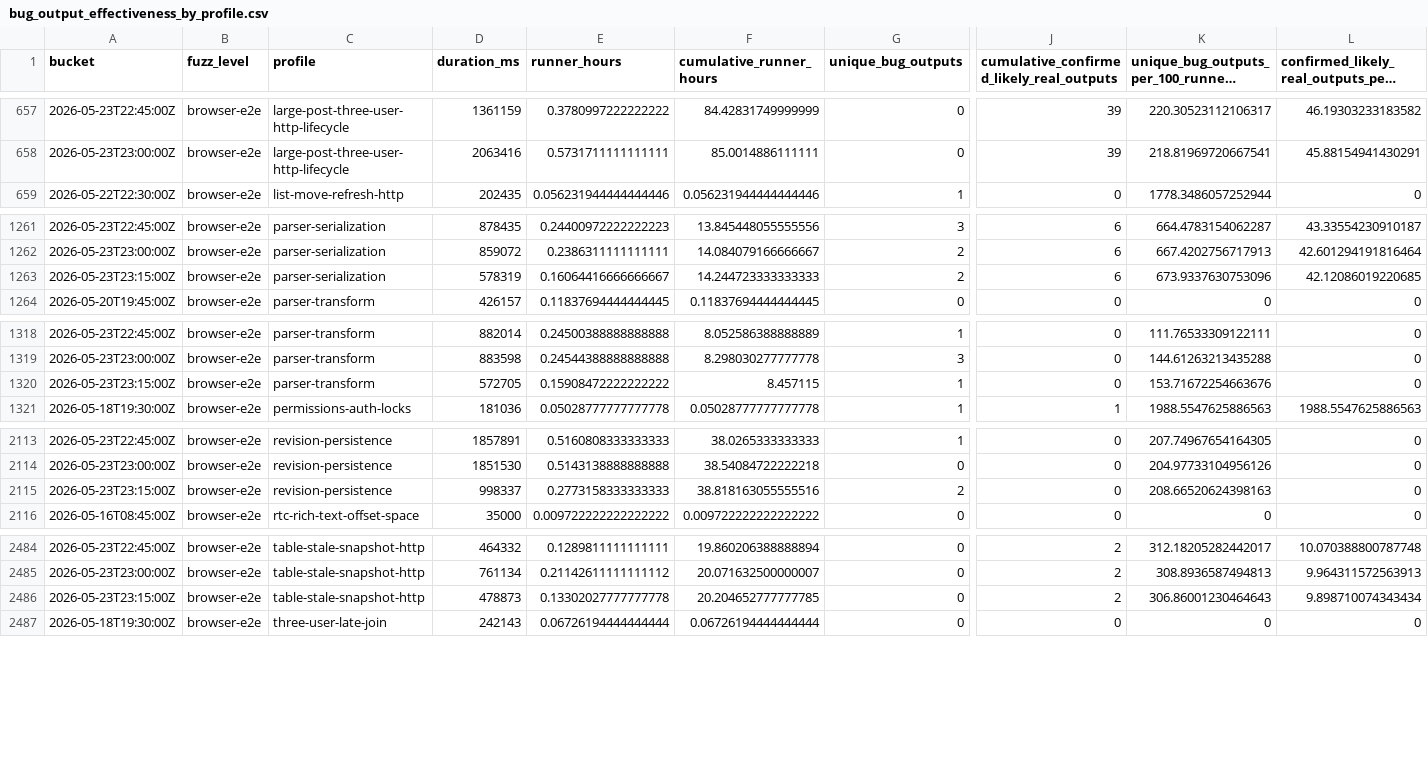
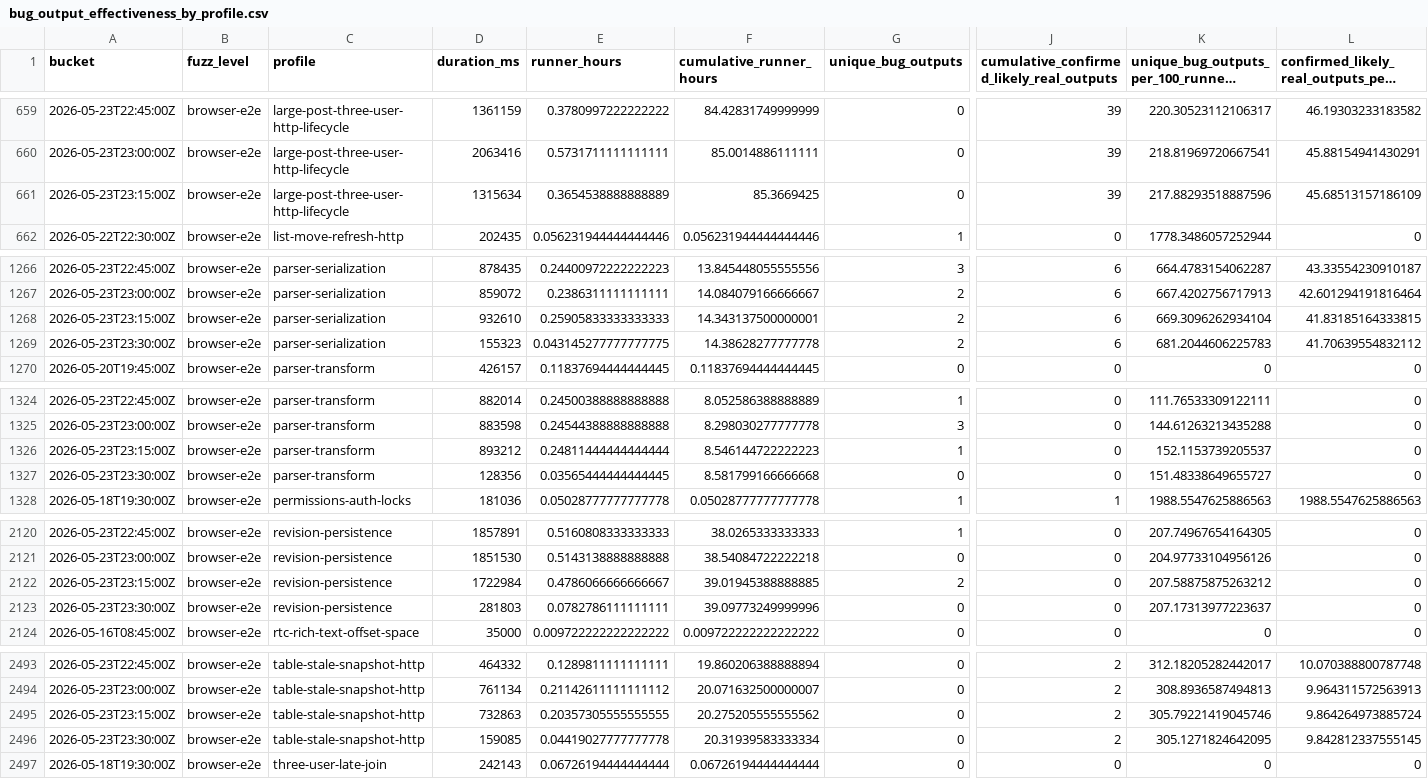
Before and after one commit to danluu/gutenberg, a CSV file: docs/explanations/architecture/rtc-jetstream2-fuzz-trends-20260515/data/bug_output_effectiveness_by_profile.csv, drawn as a sheet; only a part is shown, gaps mark what is left out; long unchanged cells end in …; addresses are those after the commit; rows hold the shown columns only; the diff covers the shown part only; the diff names each change by its address in the sheet, - before the commit and + after, or states it on an @@ line.

```diff
--- a/docs/explanations/architecture/rtc-jetstream2-fuzz-trends-20260515/data/bug_output_effectiveness_by_profile.csv
+++ b/docs/explanations/architecture/rtc-jetstream2-fuzz-trends-20260515/data/bug_output_effectiveness_by_profile.csv
+row 661: 2026-05-23T23:15:00Z | browser-e2e | large-post-three-user-http-lifecycle | 1315634 | 0.3654538888888889 | 85.3669425 | 0 | 39 | 217.88293518887596 | 45.68513157186109
-D1268 (duration_ms): 578319
+D1268 (duration_ms): 932610
-E1268 (runner_hours): 0.16064416666666667
+E1268 (runner_hours): 0.25905833333333333
-F1268 (cumulative_runner_hours): 14.244723333333333
+F1268 (cumulative_runner_hours): 14.343137500000001
-K1268: 673.9337630753096
+K1268: 669.3096262934104
-L1268: 42.12086019220685
+L1268: 41.83185164333815
+row 1269: 2026-05-23T23:30:00Z | browser-e2e | parser-serialization | 155323 | 0.043145277777777775 | 14.38628277777778 | 2 | 6 | 681.2044606225783 | 41.70639554832112
-D1326 (duration_ms): 572705
+D1326 (duration_ms): 893212
-E1326 (runner_hours): 0.15908472222222222
+E1326 (runner_hours): 0.24811444444444444
-F1326 (cumulative_runner_hours): 8.457115
+F1326 (cumulative_runner_hours): 8.546144722222223
-K1326: 153.71672254663676
+K1326: 152.1153739205537
+row 1327: 2026-05-23T23:30:00Z | browser-e2e | parser-transform | 128356 | 0.03565444444444445 | 8.581799166666668 | 0 | 0 | 151.48338649655727 | 0
-D2122 (duration_ms): 998337
+D2122 (duration_ms): 1722984
-E2122 (runner_hours): 0.2773158333333333
+E2122 (runner_hours): 0.4786066666666667
-F2122 (cumulative_runner_hours): 38.818163055555516
+F2122 (cumulative_runner_hours): 39.01945388888885
-K2122: 208.66520624398163
+K2122: 207.58875875263212
+row 2123: 2026-05-23T23:30:00Z | browser-e2e | revision-persistence | 281803 | 0.0782786111111111 | 39.09773249999996 | 0 | 0 | 207.17313977223637 | 0
-D2495 (duration_ms): 478873
+D2495 (duration_ms): 732863
-E2495 (runner_hours): 0.13302027777777778
+E2495 (runner_hours): 0.20357305555555555
-F2495 (cumulative_runner_hours): 20.204652777777785
+F2495 (cumulative_runner_hours): 20.275205555555562
-K2495: 306.86001230464643
+K2495: 305.79221419045746
-L2495: 9.898710074343434
+L2495: 9.864264973885724
+row 2496: 2026-05-23T23:30:00Z | browser-e2e | table-stale-snapshot-http | 159085 | 0.04419027777777778 | 20.31939583333334 | 0 | 2 | 305.1271824642095 | 9.842812337555145
```
Also changed, not shown: 6 added rows and 38 edited cells elsewhere in this file, docs/explanations/architecture/rtc-jetstream2-fuzz-trends-20260515/data/bug_effectiveness_by_level.csv, docs/explanations/architecture/rtc-jetstream2-fuzz-trends-20260515/data/bug_effectiveness_by_profile.csv, 57 other files.
